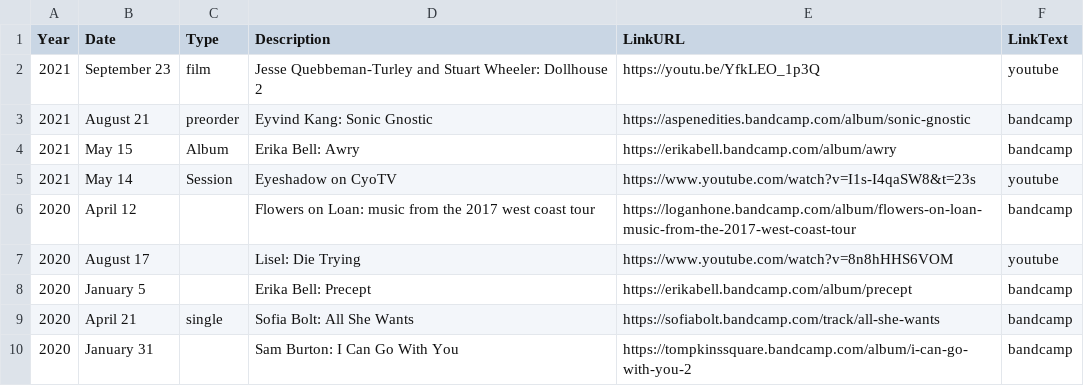
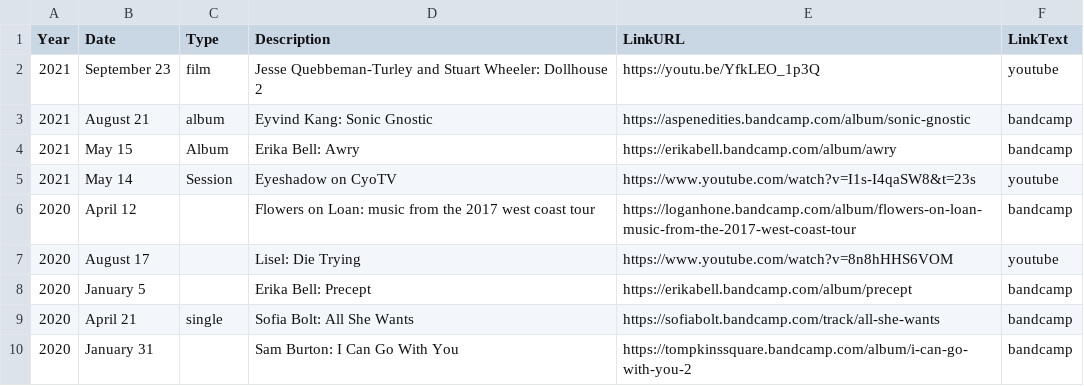
Before and after one commit to usefulparade/jnqt, a CSV file: archive.csv, drawn as a sheet; only a part is shown.

Commit message:
Update archive.csv
fix type

```diff
--- a/archive.csv
+++ b/archive.csv
@@ -2,3 +2,3 @@ Year,Date,Type,Description,LinkURL,LinkText
 2021,September 23,film,Jesse Quebbeman-Turley and Stuart Wheeler: Dollhouse 2,https://youtu.be/YfkLEO_1p3Q,youtube
-2021,August 21,preorder,Eyvind Kang: Sonic Gnostic,https://aspenedities.bandcamp.com/album/sonic-gnostic,bandcamp
+2021,August 21, album,Eyvind Kang: Sonic Gnostic,https://aspenedities.bandcamp.com/album/sonic-gnostic,bandcamp
 2021,May 15,Album,Erika Bell: Awry ,https://erikabell.bandcamp.com/album/awry,bandcamp
```
